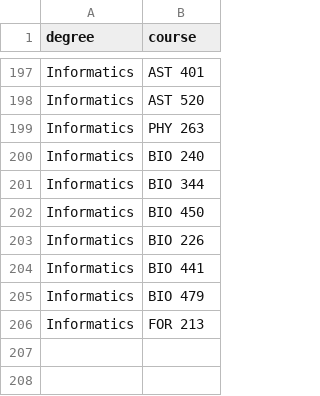
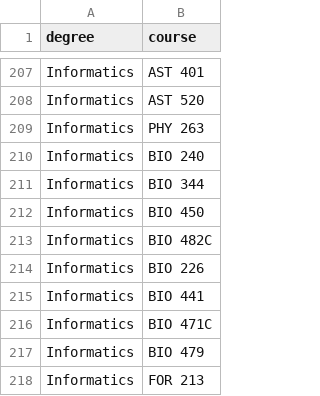
Before and after one commit to NAU-CS/curriculum-graphs, a CSV file: download.graph/degree_courses.csv, drawn as a sheet; only a part is shown, gaps mark what is left out; the diff covers the shown part only; the diff names each change by its address in the sheet, - before the commit and + after, or states it on an @@ line.

```diff
--- a/download.graph/degree_courses.csv
+++ b/download.graph/degree_courses.csv
+row 213: Informatics | BIO 482C
+row 216: Informatics | BIO 471C
```
Also changed, not shown: 16 added rows and 6 removed rows elsewhere in this file, download.graph/requirements.csv, 3 other files.
